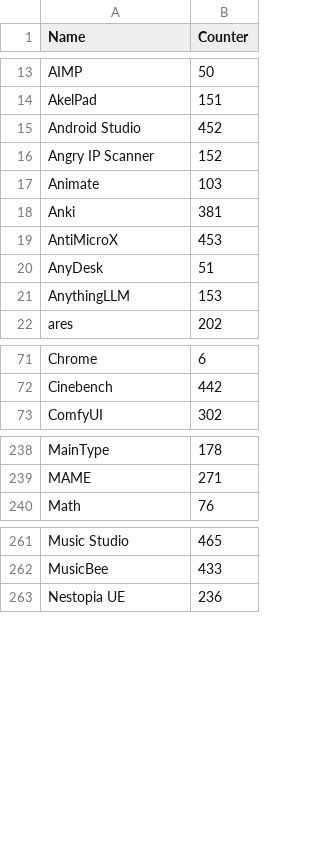
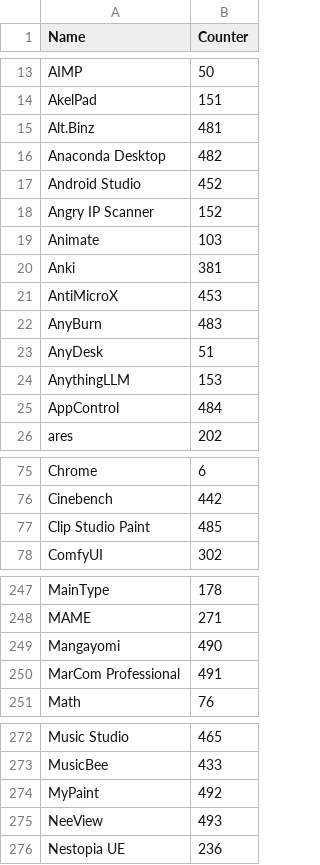
Before and after one commit to Akroneiros/Curatium, a CSV file: Shared/Mappings/Applications.csv, drawn as a sheet; only a part is shown, gaps mark what is left out; the diff covers the shown part only; the diff names each change by its address in the sheet, - before the commit and + after, or states it on an @@ line.

Commit message:
Update Mappings: Application Executable Directory Candidates, Applications.
- Alt.Binz, Anaconda Desktop, AnyBurn, AppControl, Clip Studio Paint, EA App, GOG GALAXY, iMazing, Internet Explorer, Mangayomi, MarCom Professional, MyPaint, NeeView, OneDrive, Rebelle, Seraph Secure, Ubisoft Connect, WACUP, WinCDEmu, Yomikiru.

```diff
--- a/Shared/Mappings/Applications.csv
+++ b/Shared/Mappings/Applications.csv
+row 15: Alt.Binz | 481
+row 16: Anaconda Desktop | 482
+row 22: AnyBurn | 483
+row 25: AppControl | 484
+row 77: Clip Studio Paint | 485
+row 249: Mangayomi | 490
+row 250: MarCom Professional | 491
+row 274: MyPaint | 492
+row 275: NeeView | 493
```
Also changed, not shown: 11 added rows elsewhere in this file, Shared/Mappings/Application Executable Directory Candidates.csv.
